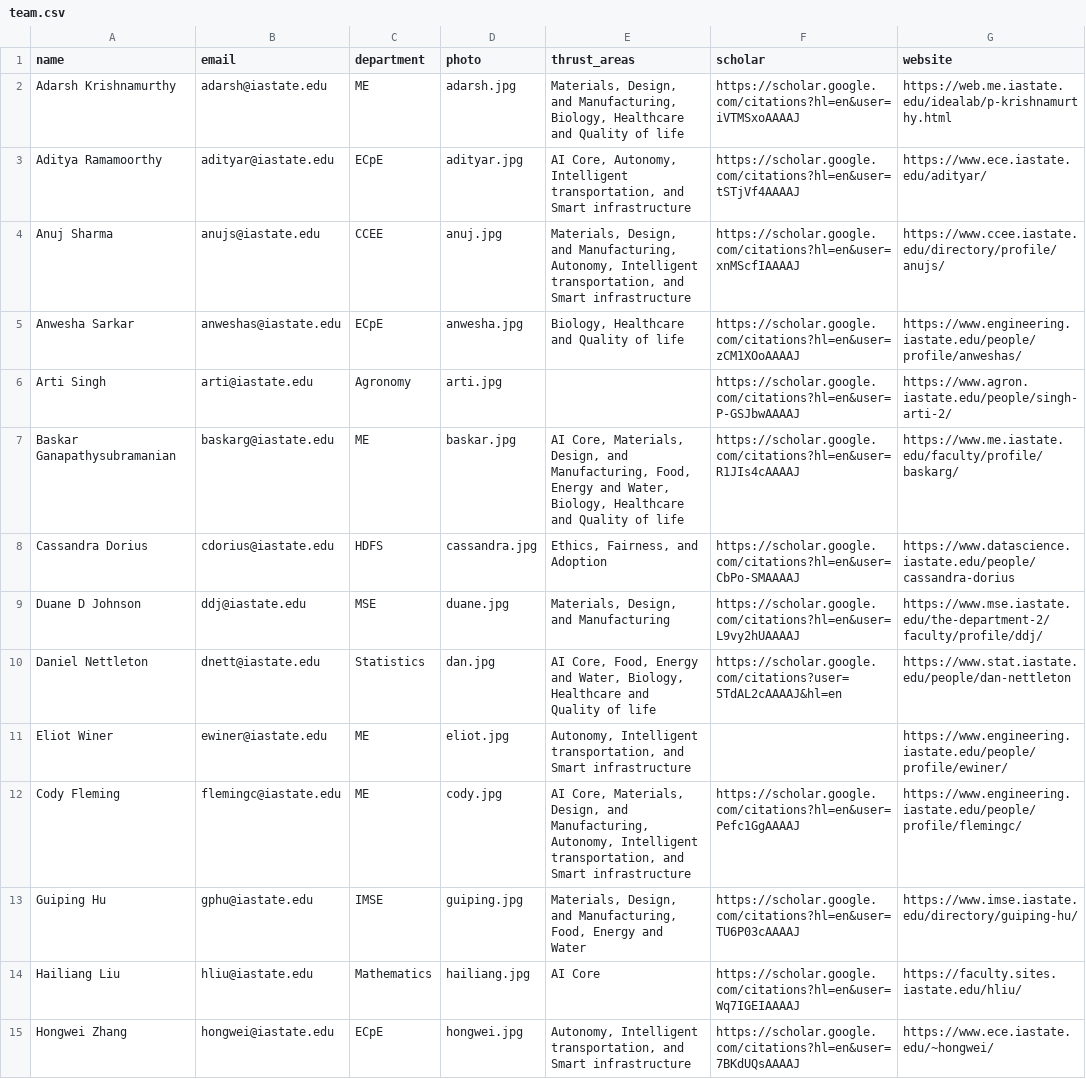
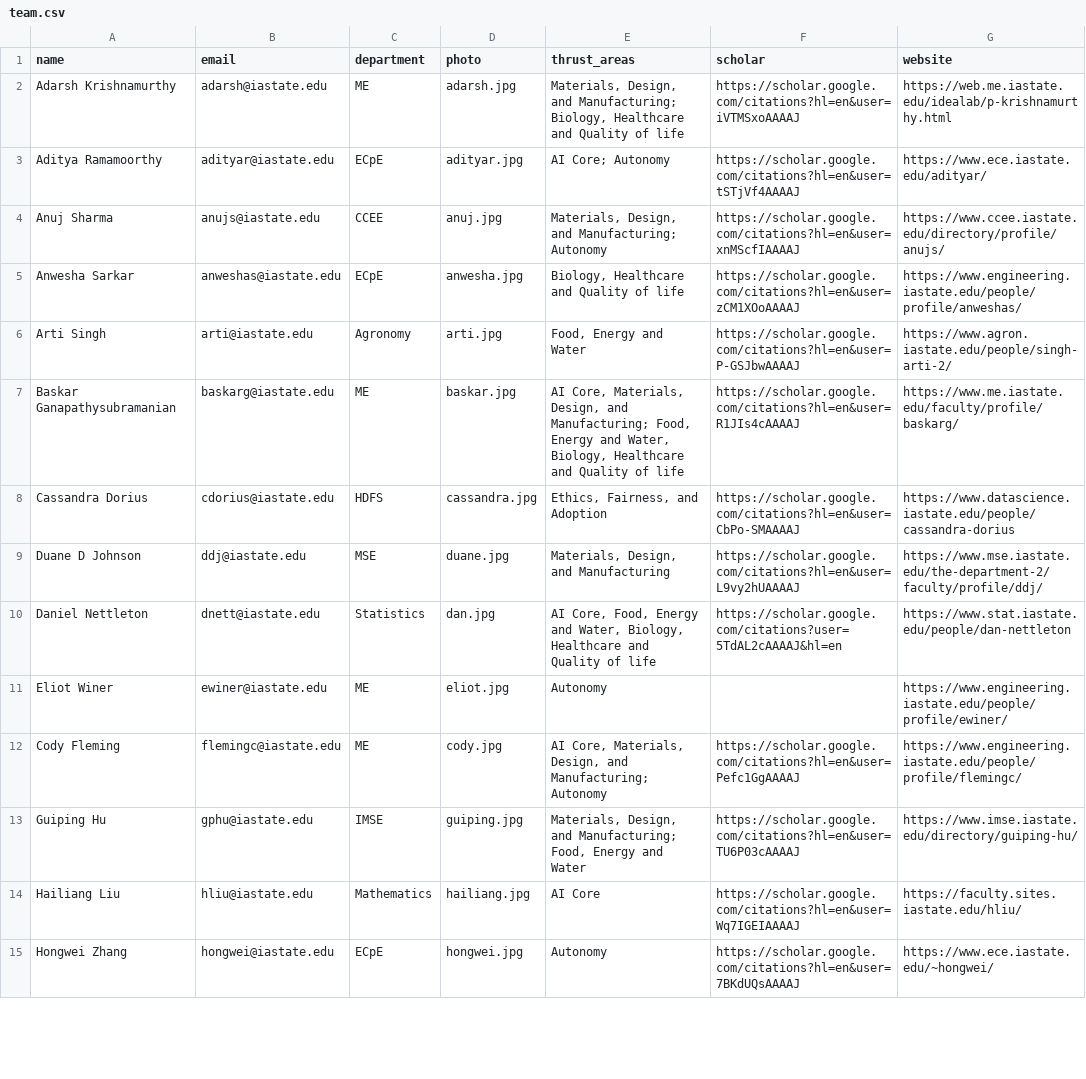
Before and after one commit to TranslationalAICenterISU/iastate_trac, a CSV file: _data/people/team.csv, drawn as a sheet; only a part is shown; the diff covers the shown part only.

Commit message:
homepage events, baskar intro, news view to 0

```diff
--- a/_data/people/team.csv
+++ b/_data/people/team.csv
@@ -1,8 +1,8 @@
 name,email,department,photo,thrust_areas,scholar,website
-Adarsh Krishnamurthy,adarsh@iastate.edu,ME,adarsh.jpg,"Materials, Design, and Manufacturing, Biology, Healthcare and Quality of life",https://scholar.google.com/citations?hl=en&user=iVTMSxoAAAAJ,https://web.me.iastate.edu/idealab/p-krishnamurthy.html
-Aditya Ramamoorthy,adityar@iastate.edu,ECpE,adityar.jpg,"AI Core, Autonomy, Intelligent transportation, and Smart infrastructure",https://scholar.google.com/citations?hl=en&user=tSTjVf4AAAAJ,https://www.ece.iastate.edu/adityar/
-Anuj Sharma,anujs@iastate.edu,CCEE,anuj.jpg,"Materials, Design, and Manufacturing, Autonomy, Intelligent transportation, and Smart infrastructure",https://scholar.google.com/citations?hl=en&user=xnMScfIAAAAJ,https://www.ccee.iastate.edu/directory/profile/anujs/
+Adarsh Krishnamurthy,adarsh@iastate.edu,ME,adarsh.jpg,"Materials, Design, and Manufacturing; Biology, Healthcare and Quality of life",https://scholar.google.com/citations?hl=en&user=iVTMSxoAAAAJ,https://web.me.iastate.edu/idealab/p-krishnamurthy.html
+Aditya Ramamoorthy,adityar@iastate.edu,ECpE,adityar.jpg,"AI Core; Autonomy", https://scholar.google.com/citations?hl=en&user=tSTjVf4AAAAJ,https://www.ece.iastate.edu/adityar/
+Anuj Sharma,anujs@iastate.edu,CCEE,anuj.jpg,"Materials, Design, and Manufacturing; Autonomy",https://scholar.google.com/citations?hl=en&user=xnMScfIAAAAJ,https://www.ccee.iastate.edu/directory/profile/anujs/
 Anwesha Sarkar,anweshas@iastate.edu,ECpE,anwesha.jpg,"Biology, Healthcare and Quality of life",https://scholar.google.com/citations?hl=en&user=zCM1XOoAAAAJ,https://www.engineering.iastate.edu/people/profile/anweshas/
-Arti Singh,arti@iastate.edu,Agronomy,arti.jpg,,https://scholar.google.com/citations?hl=en&user=P-GSJbwAAAAJ,https://www.agron.iastate.edu/people/singh-arti-2/
-Baskar Ganapathysubramanian,baskarg@iastate.edu,ME,baskar.jpg,"AI Core, Materials, Design, and Manufacturing, Food, Energy and Water, Biology, Healthcare and Quality of life",https://scholar.google.com/citations?hl=en&user=R1JIs4cAAAAJ,https://www.me.iastate.edu/faculty/profile/baskarg/
+Arti Singh,arti@iastate.edu,Agronomy,arti.jpg,"Food, Energy and Water",https://scholar.google.com/citations?hl=en&user=P-GSJbwAAAAJ,https://www.agron.iastate.edu/people/singh-arti-2/
+Baskar Ganapathysubramanian,baskarg@iastate.edu,ME,baskar.jpg,"AI Core, Materials, Design, and Manufacturing; Food, Energy and Water, Biology, Healthcare and Quality of life",https://scholar.google.com/citations?hl=en&user=R1JIs4cAAAAJ,https://www.me.iastate.edu/faculty/profile/baskarg/
 Cassandra Dorius,cdorius@iastate.edu,HDFS,cassandra.jpg,"Ethics, Fairness, and Adoption",https://scholar.google.com/citations?hl=en&user=CbPo-SMAAAAJ,https://www.datascience.iastate.edu/people/cassandra-dorius
@@ -10,6 +10,6 @@ Duane D Johnson,ddj@iastate.edu,MSE,duane.jpg,"Materials, Design, and Manufactur
 Daniel Nettleton,dnett@iastate.edu,Statistics,dan.jpg,"AI Core, Food, Energy and Water, Biology, Healthcare and Quality of life",https://scholar.google.com/citations?user=5TdAL2cAAAAJ&hl=en,https://www.stat.iastate.edu/people/dan-nettleton
-Eliot Winer,ewiner@iastate.edu,ME,eliot.jpg,"Autonomy, Intelligent transportation, and Smart infrastructure",,https://www.engineering.iastate.edu/people/profile/ewiner/
-Cody Fleming,flemingc@iastate.edu,ME,cody.jpg,"AI Core, Materials, Design, and Manufacturing, Autonomy, Intelligent transportation, and Smart infrastructure",https://scholar.google.com/citations?hl=en&user=Pefc1GgAAAAJ,https://www.engineering.iastate.edu/people/profile/flemingc/
-Guiping Hu,gphu@iastate.edu,IMSE,guiping.jpg,"Materials, Design, and Manufacturing, Food, Energy and Water",https://scholar.google.com/citations?hl=en&user=TU6P03cAAAAJ,https://www.imse.iastate.edu/directory/guiping-hu/
+Eliot Winer,ewiner@iastate.edu,ME,eliot.jpg,"Autonomy",,https://www.engineering.iastate.edu/people/profile/ewiner/
+Cody Fleming,flemingc@iastate.edu,ME,cody.jpg,"AI Core, Materials, Design, and Manufacturing; Autonomy",https://scholar.google.com/citations?hl=en&user=Pefc1GgAAAAJ,https://www.engineering.iastate.edu/people/profile/flemingc/
+Guiping Hu,gphu@iastate.edu,IMSE,guiping.jpg,"Materials, Design, and Manufacturing; Food, Energy and Water",https://scholar.google.com/citations?hl=en&user=TU6P03cAAAAJ,https://www.imse.iastate.edu/directory/guiping-hu/
 Hailiang Liu,hliu@iastate.edu,Mathematics,hailiang.jpg,AI Core,https://scholar.google.com/citations?hl=en&user=Wq7IGEIAAAAJ,https://faculty.sites.iastate.edu/hliu/
-Hongwei Zhang,hongwei@iastate.edu,ECpE,hongwei.jpg,"Autonomy, Intelligent transportation, and Smart infrastructure",https://scholar.google.com/citations?hl=en&user=7BKdUQsAAAAJ,https://www.ece.iastate.edu/~hongwei/
+Hongwei Zhang,hongwei@iastate.edu,ECpE,hongwei.jpg,"Autonomy",https://scholar.google.com/citations?hl=en&user=7BKdUQsAAAAJ,https://www.ece.iastate.edu/~hongwei/
```
Also changed, not shown: 21 edited cells elsewhere in this file.
